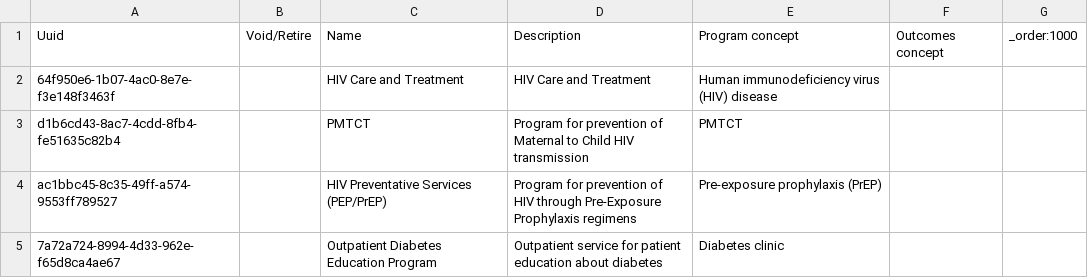
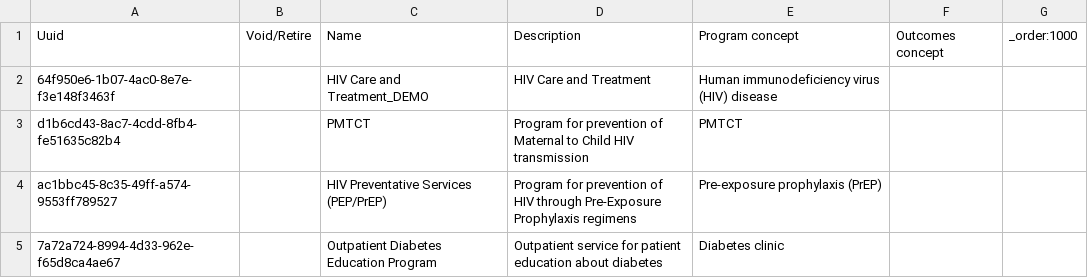
Before and after one commit to pgorrindo/openmrs-distro-referenceapplication, a CSV file: distro/configuration/programs/programs-package-hiv-core-sdh.csv, drawn as a sheet.

```diff
--- a/distro/configuration/programs/programs-package-hiv-core-sdh.csv
+++ b/distro/configuration/programs/programs-package-hiv-core-sdh.csv
@@ -1,3 +1,3 @@
 Uuid,Void/Retire,Name,Description,Program concept,Outcomes concept,_order:1000,
-64f950e6-1b07-4ac0-8e7e-f3e148f3463f,,HIV Care and Treatment,HIV Care and Treatment,Human immunodeficiency virus (HIV) disease,,,
+64f950e6-1b07-4ac0-8e7e-f3e148f3463f,,HIV Care and Treatment_DEMO,HIV Care and Treatment,Human immunodeficiency virus (HIV) disease,,,
 d1b6cd43-8ac7-4cdd-8fb4-fe51635c82b4,,PMTCT,Program for prevention of Maternal to Child HIV transmission,PMTCT,,,
```
Also changed, not shown: distro/configuration/drugs/drugs-core-sdh.csv, distro/configuration/patientidentifiertypes/patientidentifiertypes-core-sdh.csv, 15 other files.
